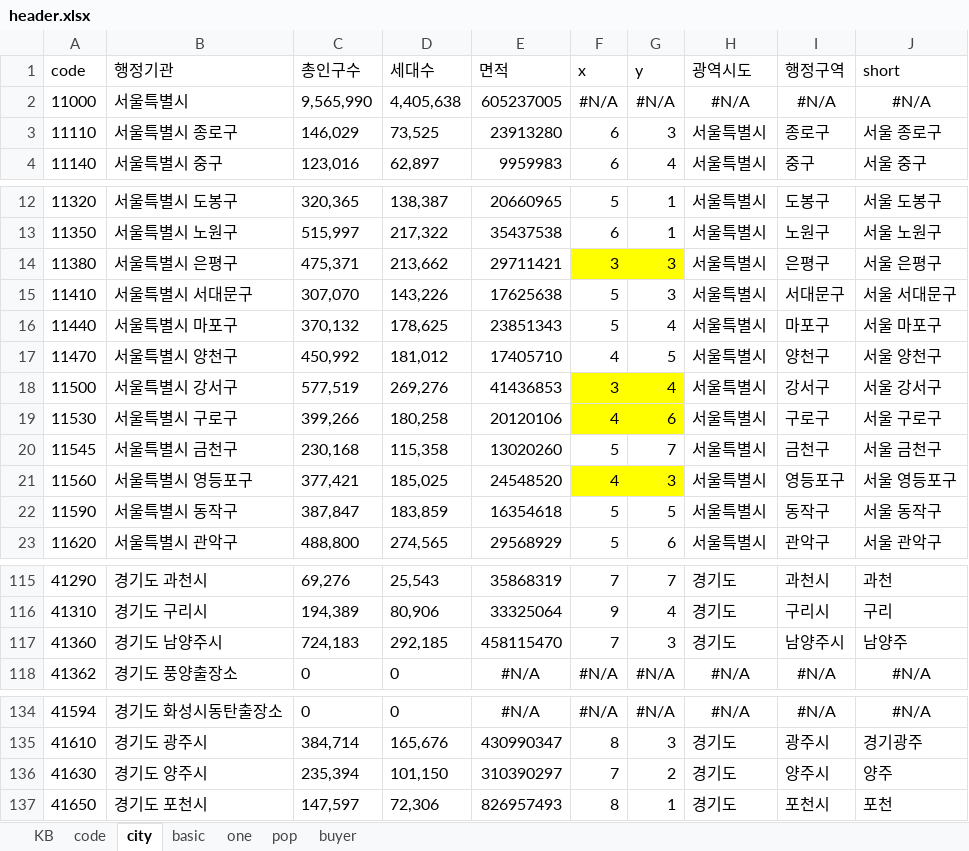
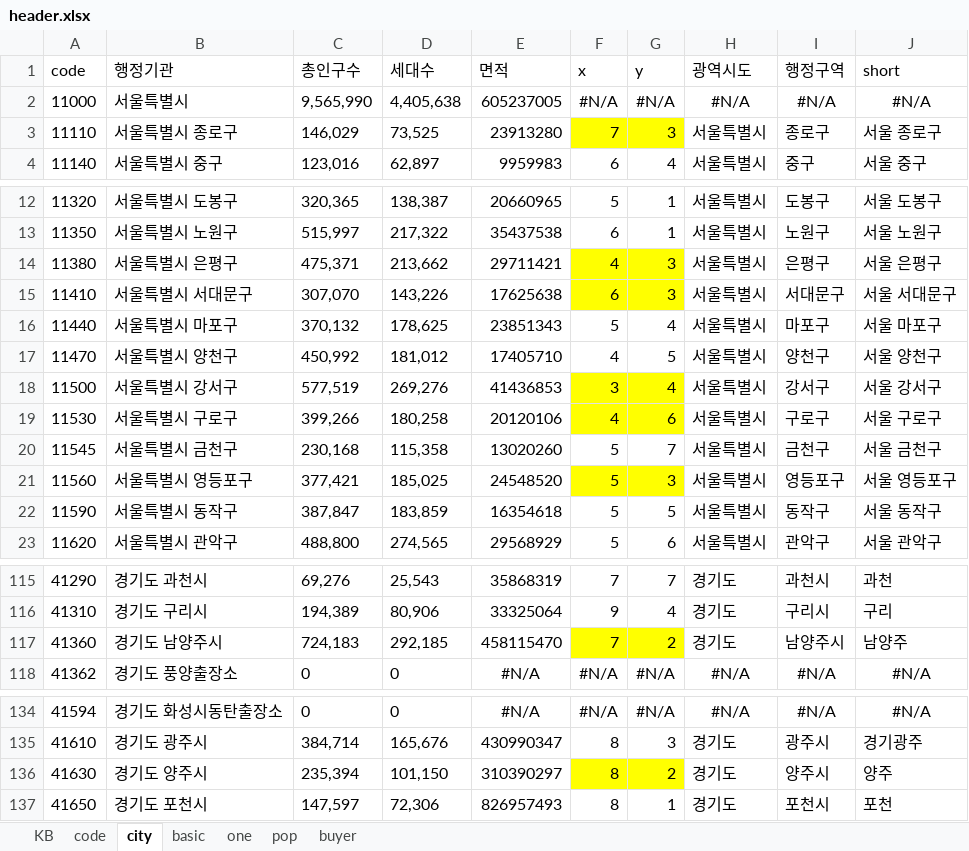
Before and after one commit to sizipusx/fundamental, an Excel workbook: files/header.xlsx, sheet city, drawn as a sheet; only a part is shown, gaps mark what is left out; values as stored, in another font and other column widths than the file's, no borders; conditional formats not drawn; the diff names each change by its address in the sheet, - before the commit and + after, or states it on an @@ line.

Commit message:
Add files via upload

```diff
--- a/files/header.xlsx (sheet city)
+++ b/files/header.xlsx (sheet city)
-F3 (x): 6
+F3 (x): 7
-F3:G3 fill: none
+F3:G3 fill: #FFFF00
-F14 (x): 3
+F14 (x): 4
-F15 (x): 5
+F15 (x): 6
-F15:G15 fill: none
+F15:G15 fill: #FFFF00
-F21 (x): 4
+F21 (x): 5
-F117:G117 fill: none
+F117:G117 fill: #FFFF00
-G117 (y): 3
+G117 (y): 2
-F136 (x): 7
+F136 (x): 8
-F136:G136 fill: none
+F136:G136 fill: #FFFF00
```
